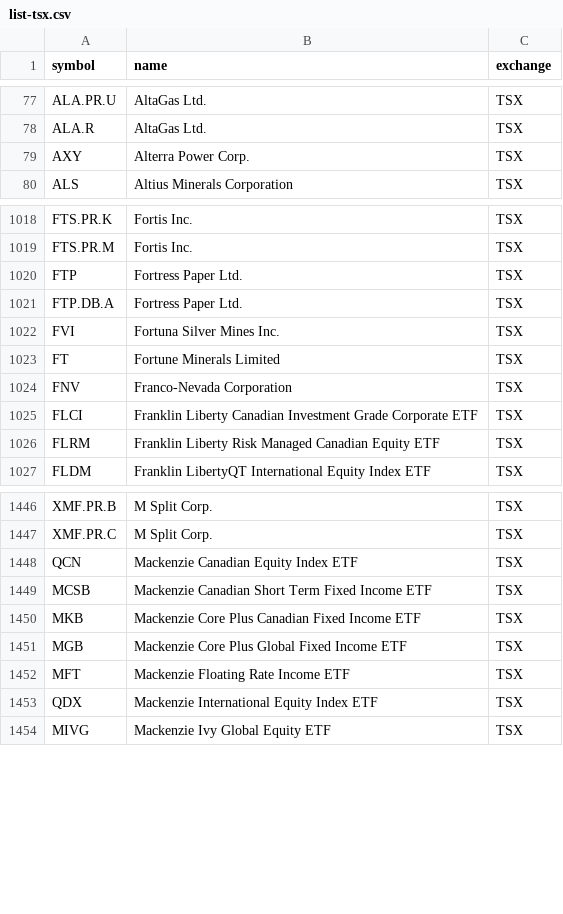
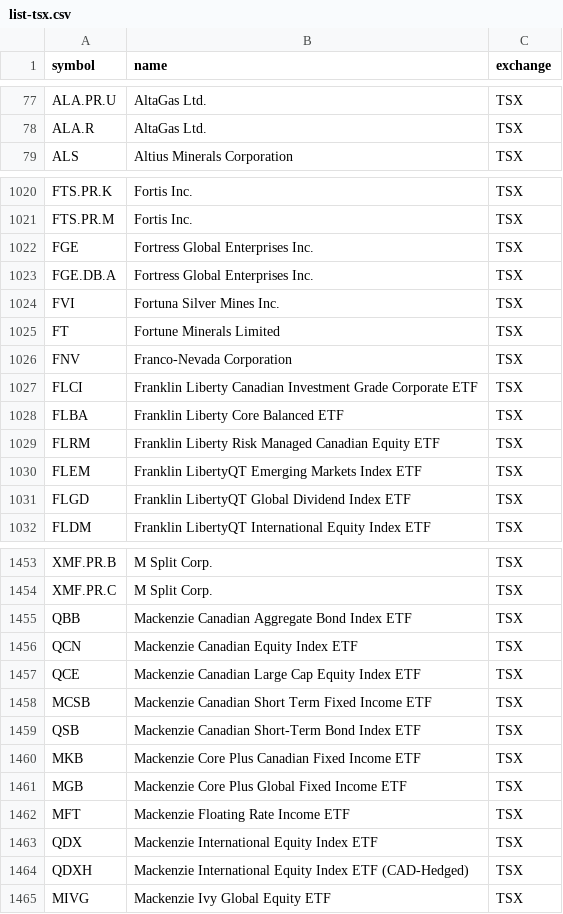
Before and after one commit to luyongxu/ebb, a CSV file: data/list-tsx.csv, drawn as a sheet; only a part is shown, gaps mark what is left out; the diff covers the shown part only.

```diff
--- a/data/list-tsx.csv
+++ b/data/list-tsx.csv
@@ -78,3 +78,2 @@ ALA.PR.U,AltaGas Ltd.,TSX
 ALA.R,AltaGas Ltd.,TSX
-AXY,Alterra Power Corp.,TSX
 ALS,Altius Minerals Corporation,TSX
@@ -1019,4 +1021,4 @@ FTS.PR.K,Fortis Inc.,TSX
 FTS.PR.M,Fortis Inc.,TSX
-FTP,Fortress Paper Ltd.,TSX
-FTP.DB.A,Fortress Paper Ltd.,TSX
+FGE,Fortress Global Enterprises Inc.,TSX
+FGE.DB.A,Fortress Global Enterprises Inc.,TSX
 FVI,Fortuna Silver Mines Inc.,TSX
@@ -1025,3 +1027,6 @@ FNV,Franco-Nevada Corporation,TSX
 FLCI,Franklin Liberty Canadian Investment Grade Corporate ETF,TSX
+FLBA,Franklin Liberty Core Balanced ETF,TSX
 FLRM,Franklin Liberty Risk Managed Canadian Equity ETF,TSX
+FLEM,Franklin LibertyQT Emerging Markets Index ETF,TSX
+FLGD,Franklin LibertyQT Global Dividend Index ETF,TSX
 FLDM,Franklin LibertyQT International Equity Index ETF,TSX
@@ -1447,4 +1454,7 @@ XMF.PR.B,M Split Corp.,TSX
 XMF.PR.C,M Split Corp.,TSX
+QBB,Mackenzie Canadian Aggregate Bond Index ETF,TSX
 QCN,Mackenzie Canadian Equity Index ETF,TSX
+QCE,Mackenzie Canadian Large Cap Equity Index ETF,TSX
 MCSB,Mackenzie Canadian Short Term Fixed Income ETF,TSX
+QSB,Mackenzie Canadian Short-Term Bond Index ETF,TSX
 MKB,Mackenzie Core Plus Canadian Fixed Income ETF,TSX
@@ -1453,2 +1463,3 @@ MFT,Mackenzie Floating Rate Income ETF,TSX
 QDX,Mackenzie International Equity Index ETF,TSX
+QDXH,Mackenzie International Equity Index ETF (CAD-Hedged),TSX
 MIVG,Mackenzie Ivy Global Equity ETF,TSX
```
Also changed, not shown: 12 added rows, 4 removed rows and 1 edited cell elsewhere in this file, data/list-amex.csv, data/list-nasdaq.csv, 12 other files.
